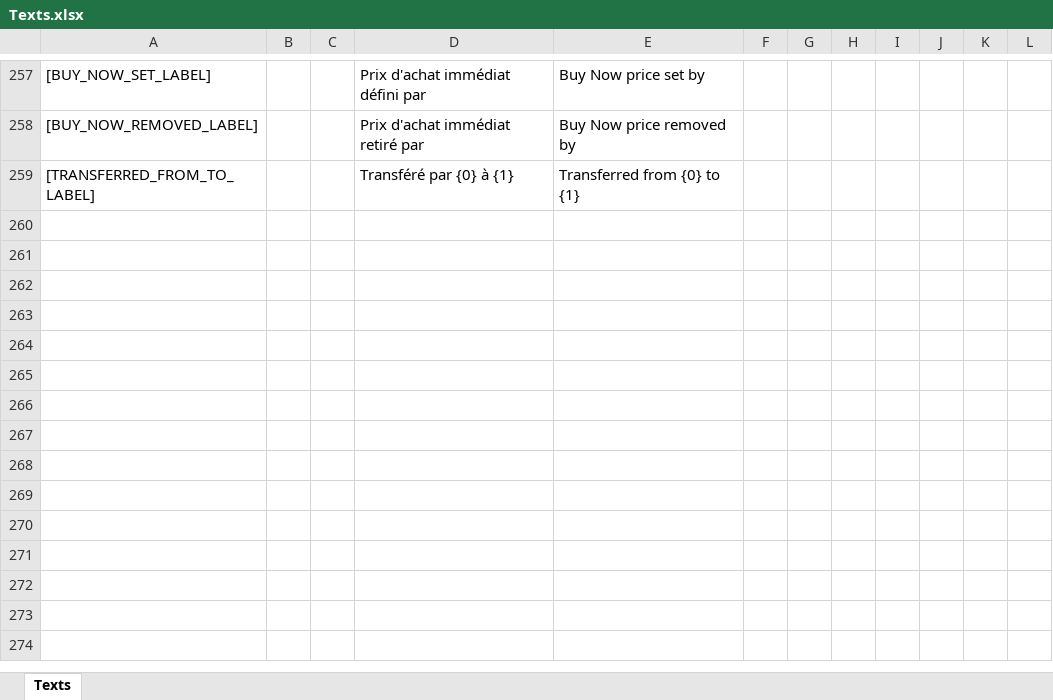
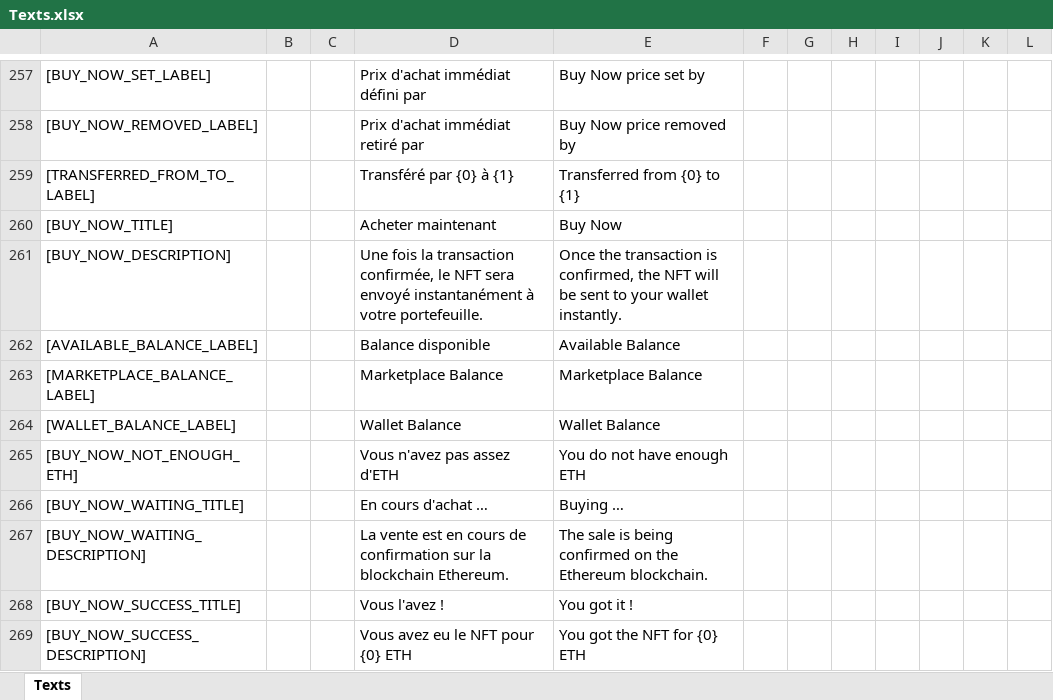
Before and after one commit to Zarbuz/VoxToVFX, an Excel workbook: Localization/Texts.xlsx, sheet Texts, drawn as a sheet; only a part is shown, gaps mark what is left out; values as stored, in another font and other column widths than the file's, no borders; the diff names each change by its address in the sheet, - before the commit and + after, or states it on an @@ line.

```diff
--- a/Localization/Texts.xlsx (sheet Texts)
+++ b/Localization/Texts.xlsx (sheet Texts)
+row 260: [BUY_NOW_TITLE] |  |  | Acheter maintenant | Buy Now
+row 261: [BUY_NOW_DESCRIPTION] |  |  | Une fois la transaction confirmée, le NFT sera envoyé instantanément à votre portefeuille. | Once the transaction is confirmed, the NFT will be sent to your wallet instantly.
+row 262: [AVAILABLE_BALANCE_LABEL] |  |  | Balance disponible | Available Balance
+row 263: [MARKETPLACE_BALANCE_LABEL] |  |  | Marketplace Balance | Marketplace Balance
+row 264: [WALLET_BALANCE_LABEL] |  |  | Wallet Balance | Wallet Balance
+row 265: [BUY_NOW_NOT_ENOUGH_ETH] |  |  | Vous n'avez pas assez d'ETH | You do not have enough ETH
+row 266: [BUY_NOW_WAITING_TITLE] |  |  | En cours d'achat … | Buying …
+row 267: [BUY_NOW_WAITING_DESCRIPTION] |  |  | La vente est en cours de confirmation sur la blockchain Ethereum. | The sale is being confirmed on the Ethereum blockchain.
+row 268: [BUY_NOW_SUCCESS_TITLE] |  |  | Vous l'avez ! | You got it !
+row 269: [BUY_NOW_SUCCESS_DESCRIPTION] |  |  | Vous avez eu le NFT pour {0} ETH | You got the NFT for {0} ETH
```
Also changed, not shown: 34 other files.
